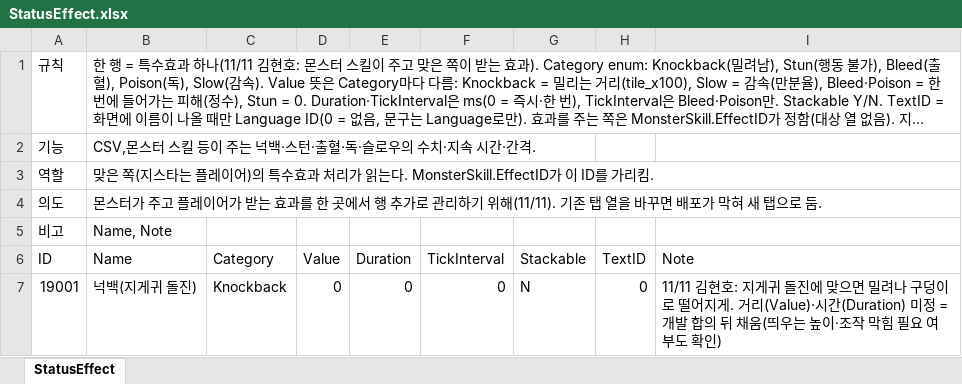
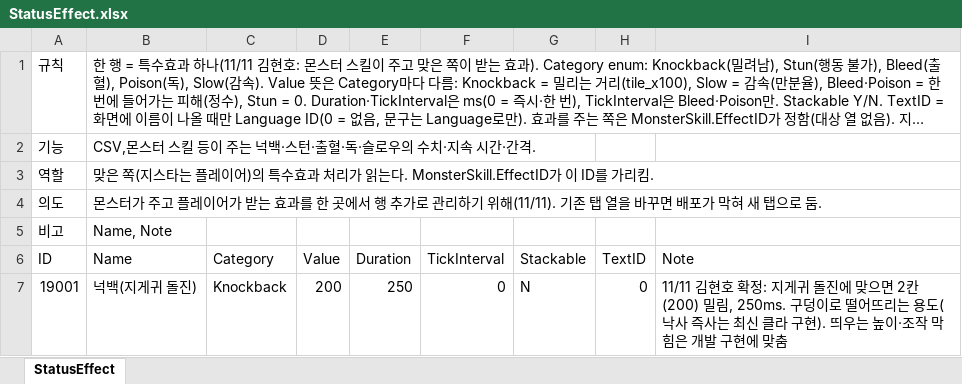
Before and after one commit to hyunho9228-web/DataSheet, an Excel workbook: tables/StatusEffect.xlsx, sheet StatusEffect, drawn as a sheet; long unchanged cells end in …; values as stored, in another font and other column widths than the file's, no borders; the diff names each change by its address in the sheet, - before the commit and + after, or states it on an @@ line.

```diff
--- a/tables/StatusEffect.xlsx (sheet StatusEffect)
+++ b/tables/StatusEffect.xlsx (sheet StatusEffect)
-D7 (Value): 0
+D7 (Value): 200
-E7 (Duration): 0
+E7 (Duration): 250
-I7 (Note): 11/11 김현호: 지게귀 돌진에 맞으면 밀려나 구덩이로 떨어지게. 거리(Value)·시간(Duration) 미정 = 개발 합의 뒤 채움(띄우는 높이·조작 막힘 필요 여부도 확인)
+I7 (Note): 11/11 김현호 확정: 지게귀 돌진에 맞으면 2칸(200) 밀림, 250ms. 구덩이로 떨어뜨리는 용도(낙사 즉사는 최신 클라 구현). 띄우는 높이·조작 막힘은 개발 구현에 맞춤
```
